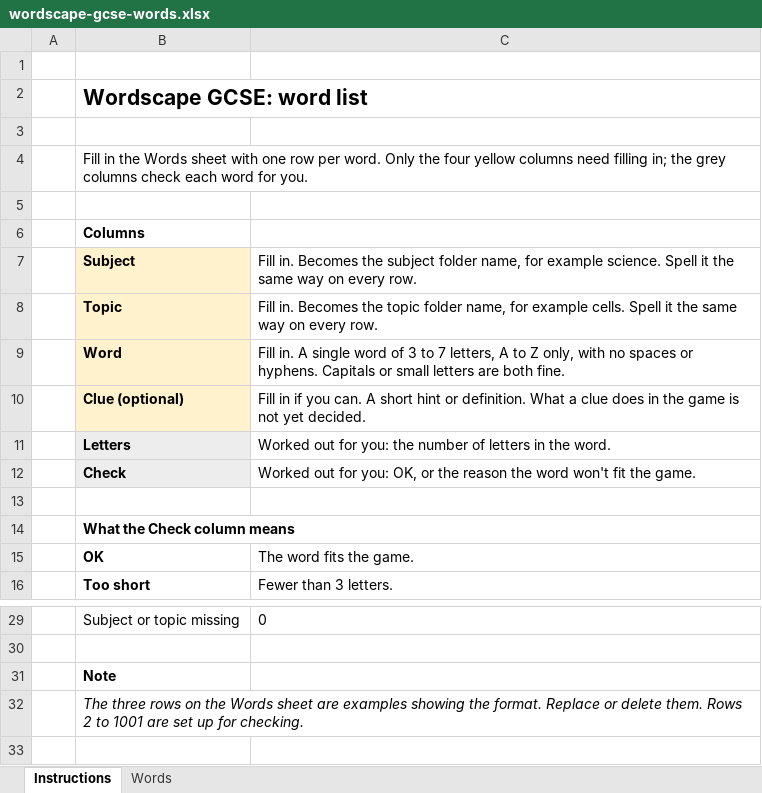
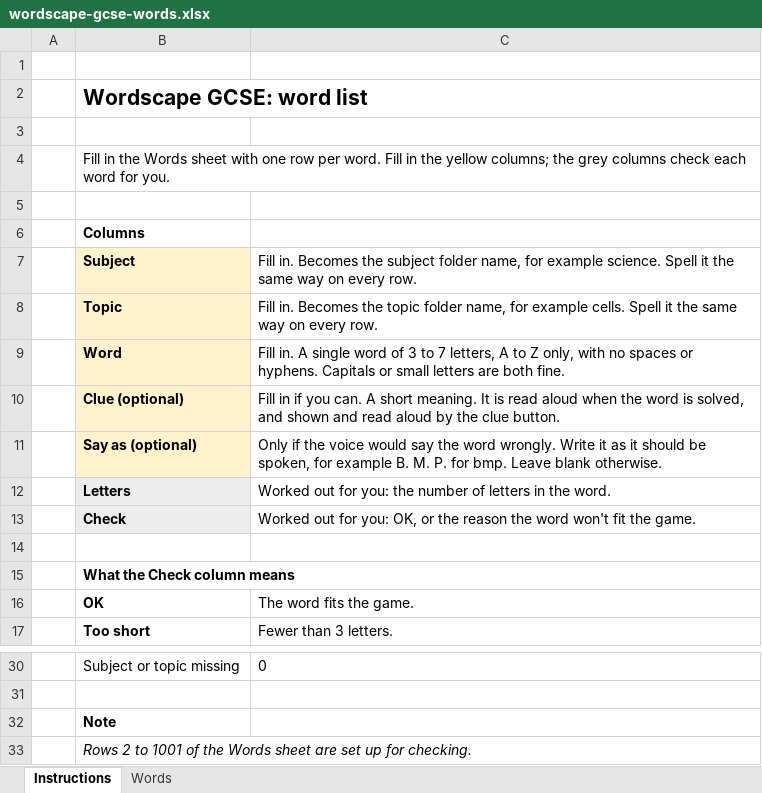
Before and after one commit to davederfel/wordscape-gcse, an Excel workbook: subjects/wordscape-gcse-words.xlsx, sheet Instructions, drawn as a sheet; only a part is shown, gaps mark what is left out; values as stored, in another font and other column widths than the file's, no borders; addresses are those after the commit; the diff names each change by its address in the sheet, - before the commit and + after, or states it on an @@ line.

```diff
--- a/subjects/wordscape-gcse-words.xlsx (sheet Instructions)
+++ b/subjects/wordscape-gcse-words.xlsx (sheet Instructions)
-B4: …per word. Only the four yellow columns need filling in; the grey…
+B4: …per word. Fill in the yellow columns; the grey…
-C10: …A short hint or definition. What a clue does in the game is not yet decided.
+C10: …A short meaning. It is read aloud when the word is solved, and shown and read aloud by the clue button.
+row 11:  | Say as (optional) | Only if the voice would say the word wrongly. Write it as it should be spoken, for example B. M. P. for bmp. Leave blank otherwise.
-B33: The three rows on the Words sheet are examples showing the format. Replace or delete them. Rows 2 to 1001 are set…
+B33: Rows 2 to 1001 of the Words sheet are set…
```
Also changed, not shown: sheet Words, formulas that keep their value, charts or pictures, templates/wordscape-gcse-words.xlsx, 7 other files.
